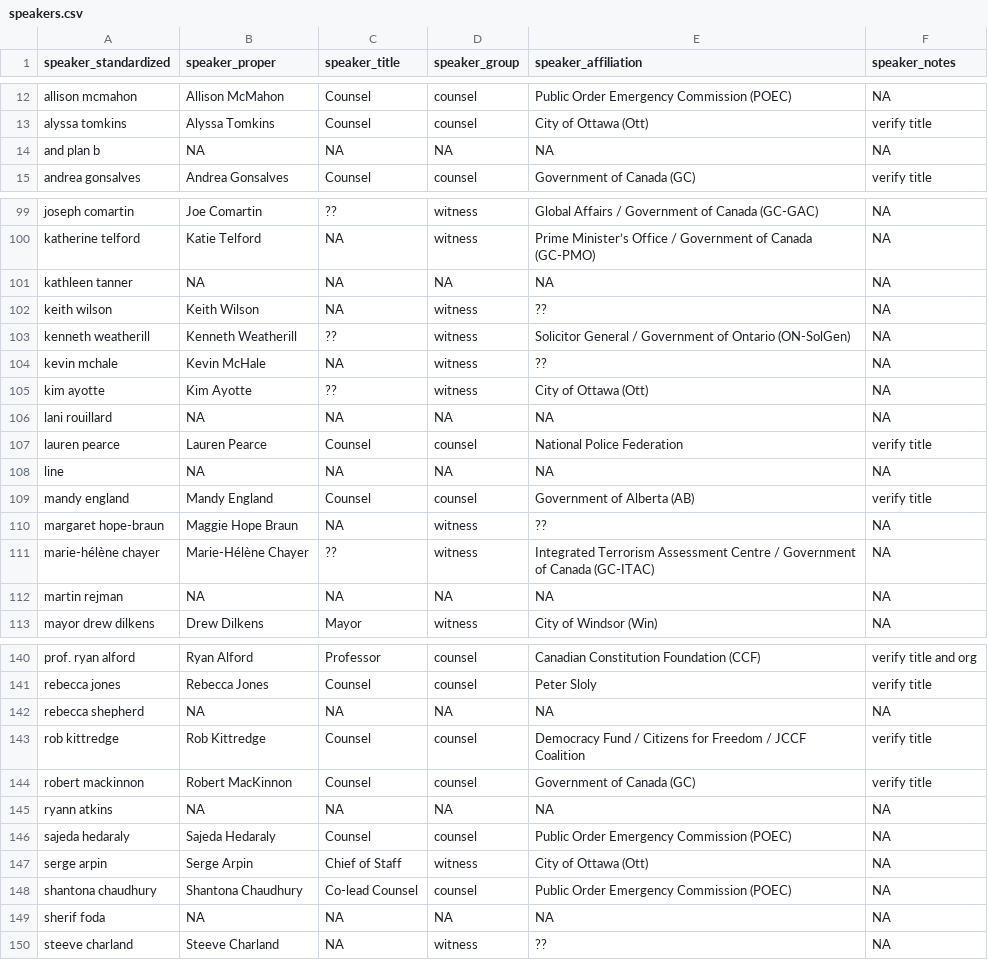
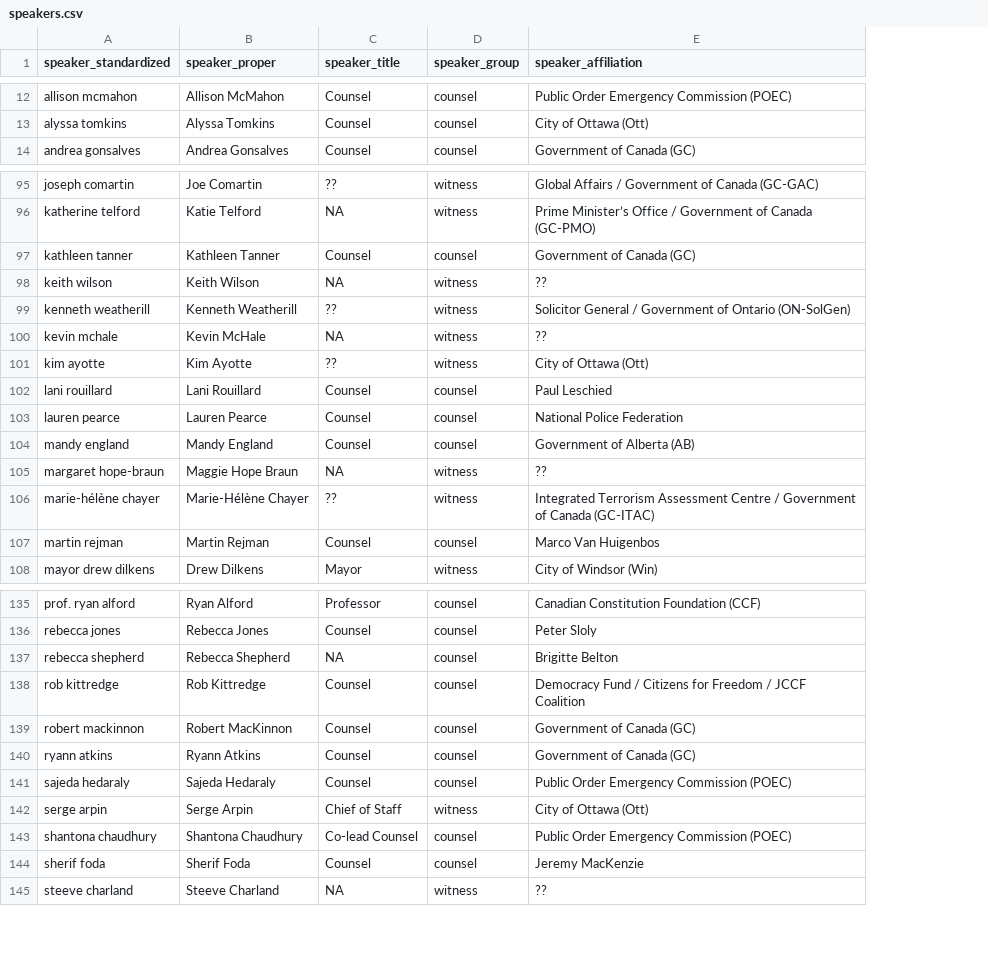
Before and after one commit to lchski/poec-explorer, a CSV file: src/_data/testimony/speakers.csv, drawn as a sheet; only a part is shown, gaps mark what is left out; removed rows and columns are numbered as before the commit, all else as after; the diff covers the shown part only; the diff names each change by its address in the sheet, - before the commit and + after, or states it on an @@ line.

```diff
--- a/src/_data/testimony/speakers.csv
+++ b/src/_data/testimony/speakers.csv
-column F (speaker_notes), rows 12-13: NA | verify title; row 15: verify title; rows 99-107: NA | NA | NA | NA | NA | NA | NA | NA | verify title; rows 109-113: verify title | NA | NA | NA | NA; rows 140-150: verify title and org | verify title | NA | verify title | verify title | NA | NA | NA | NA | NA | NA
-row 14: and plan b | NA | NA | NA | NA | NA
-B97 (speaker_proper): NA
+B97 (speaker_proper): Kathleen Tanner
-C97 (speaker_title): NA
+C97 (speaker_title): Counsel
-D97 (speaker_group): NA
+D97 (speaker_group): counsel
-E97 (speaker_affiliation): NA
+E97 (speaker_affiliation): Government of Canada (GC)
-B102 (speaker_proper): NA
+B102 (speaker_proper): Lani Rouillard
-C102 (speaker_title): NA
+C102 (speaker_title): Counsel
-D102 (speaker_group): NA
+D102 (speaker_group): counsel
-E102 (speaker_affiliation): NA
+E102 (speaker_affiliation): Paul Leschied
-row 108: line | NA | NA | NA | NA | NA
-B107 (speaker_proper): NA
+B107 (speaker_proper): Martin Rejman
-C107 (speaker_title): NA
+C107 (speaker_title): Counsel
-D107 (speaker_group): NA
+D107 (speaker_group): counsel
-E107 (speaker_affiliation): NA
+E107 (speaker_affiliation): Marco Van Huigenbos
-B137 (speaker_proper): NA
+B137 (speaker_proper): Rebecca Shepherd
-D137 (speaker_group): NA
+D137 (speaker_group): counsel
-E137 (speaker_affiliation): NA
+E137 (speaker_affiliation): Brigitte Belton
-B140 (speaker_proper): NA
+B140 (speaker_proper): Ryann Atkins
-C140 (speaker_title): NA
+C140 (speaker_title): Counsel
-D140 (speaker_group): NA
+D140 (speaker_group): counsel
-E140 (speaker_affiliation): NA
+E140 (speaker_affiliation): Government of Canada (GC)
-B144 (speaker_proper): NA
+B144 (speaker_proper): Sherif Foda
-C144 (speaker_title): NA
+C144 (speaker_title): Counsel
-D144 (speaker_group): NA
+D144 (speaker_group): counsel
-E144 (speaker_affiliation): NA
+E144 (speaker_affiliation): Jeremy MacKenzie
```
Also changed, not shown: 4 removed rows and 40 edited cells elsewhere in this file, 1 other file.
